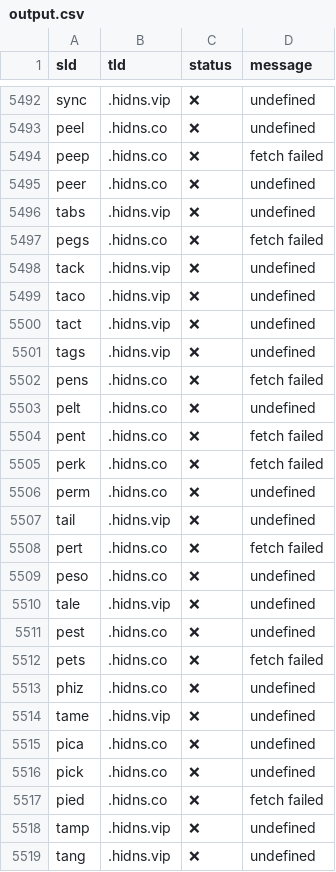
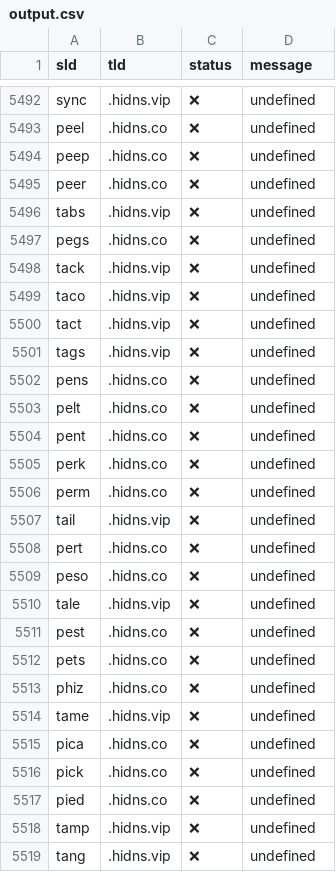
Before and after one commit to smanx/hidoha, a CSV file: output.csv, drawn as a sheet; only a part is shown, gaps mark what is left out; the diff covers the shown part only.

```diff
--- a/output.csv
+++ b/output.csv
@@ -5493,6 +5493,6 @@ sld,tld,status,message
 "peel",".hidns.co","❌","undefined"
-"peep",".hidns.co","❌","fetch failed"
+"peep",".hidns.co","❌","undefined"
 "peer",".hidns.co","❌","undefined"
 "tabs",".hidns.vip","❌","undefined"
-"pegs",".hidns.co","❌","fetch failed"
+"pegs",".hidns.co","❌","undefined"
 "tack",".hidns.vip","❌","undefined"
@@ -5501,9 +5501,9 @@ sld,tld,status,message
 "tags",".hidns.vip","❌","undefined"
-"pens",".hidns.co","❌","fetch failed"
+"pens",".hidns.co","❌","undefined"
 "pelt",".hidns.co","❌","undefined"
-"pent",".hidns.co","❌","fetch failed"
-"perk",".hidns.co","❌","fetch failed"
+"pent",".hidns.co","❌","undefined"
+"perk",".hidns.co","❌","undefined"
 "perm",".hidns.co","❌","undefined"
 "tail",".hidns.vip","❌","undefined"
-"pert",".hidns.co","❌","fetch failed"
+"pert",".hidns.co","❌","undefined"
 "peso",".hidns.co","❌","undefined"
@@ -5511,3 +5511,3 @@ sld,tld,status,message
 "pest",".hidns.co","❌","undefined"
-"pets",".hidns.co","❌","fetch failed"
+"pets",".hidns.co","❌","undefined"
 "phiz",".hidns.co","❌","undefined"
@@ -5516,3 +5516,3 @@ sld,tld,status,message
 "pick",".hidns.co","❌","undefined"
-"pied",".hidns.co","❌","fetch failed"
+"pied",".hidns.co","❌","undefined"
 "tamp",".hidns.vip","❌","undefined"
```
Also changed, not shown: 86 edited cells elsewhere in this file.
